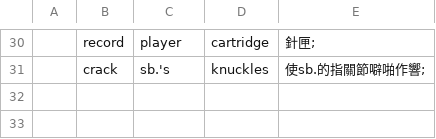
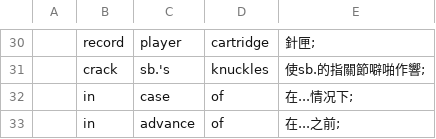
Before and after one commit to yhnnd/wordlab, a CSV file: Files/lang/phrases/3 word phrase.csv, drawn as a sheet; only a part is shown, gaps mark what is left out; the diff names each change by its address in the sheet, - before the commit and + after, or states it on an @@ line.

```diff
--- a/Files/lang/phrases/3 word phrase.csv
+++ b/Files/lang/phrases/3 word phrase.csv
+row 32:  | in | case | of | 在...情况下;
+row 33:  | in | advance | of | 在...之前;
```
Also changed, not shown: Files/lang/ch/chinese5.csv, Files/lang/ch/chinese6.csv, 6 other files.
